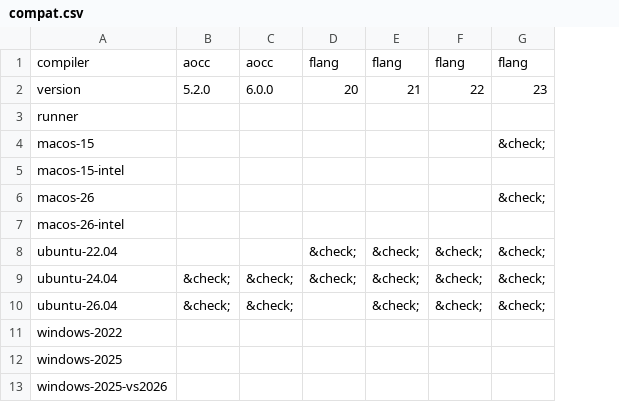
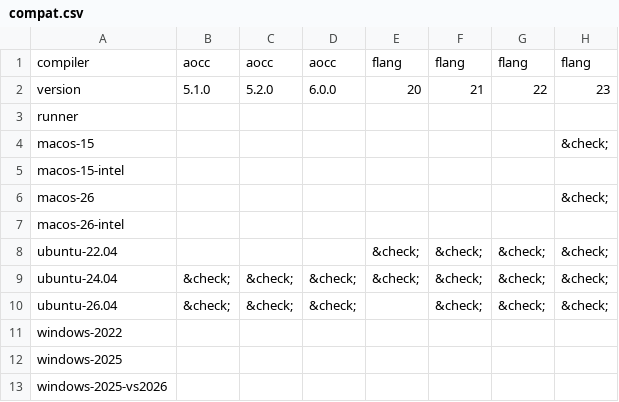
Before and after one commit to fortran-lang/setup-fortran, a CSV file: .github/compat/compat.csv, drawn as a sheet; only a part is shown; the diff names each change by its address in the sheet, - before the commit and + after, or states it on an @@ line.

```diff
--- a/.github/compat/compat.csv
+++ b/.github/compat/compat.csv
+column B, rows 1-10: aocc | 5.1.0 |  |  |  |  |  |  | &check; | &check;
```
Also changed, not shown: .github/compat/long_compat.csv, 1 other file.
